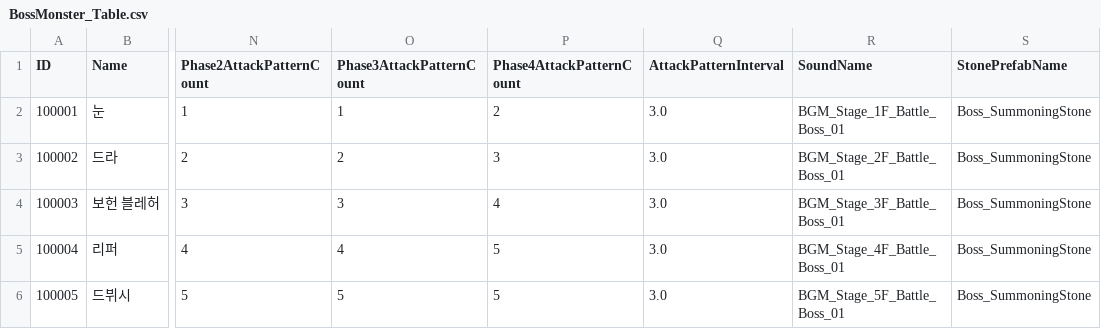
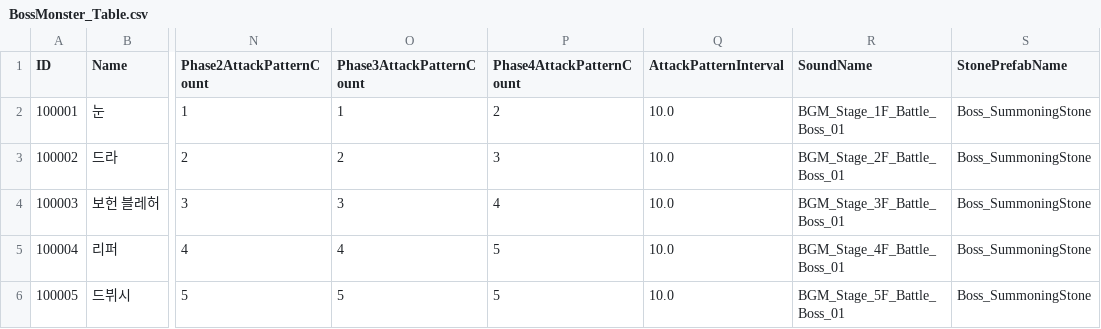
Before and after one commit to kupka05/Project_DR_KHT, a CSV file: Project_DR/Assets/Resources/BossMonster_Table.csv, drawn as a sheet; only a part is shown, gaps mark what is left out; the diff names each change by its address in the sheet, - before the commit and + after, or states it on an @@ line.

```diff
--- a/Project_DR/Assets/Resources/BossMonster_Table.csv
+++ b/Project_DR/Assets/Resources/BossMonster_Table.csv
-Q2:Q6 (AttackPatternInterval): 3.0
+Q2:Q6 (AttackPatternInterval): 10.0
```
Also changed, not shown: 7 other files.
